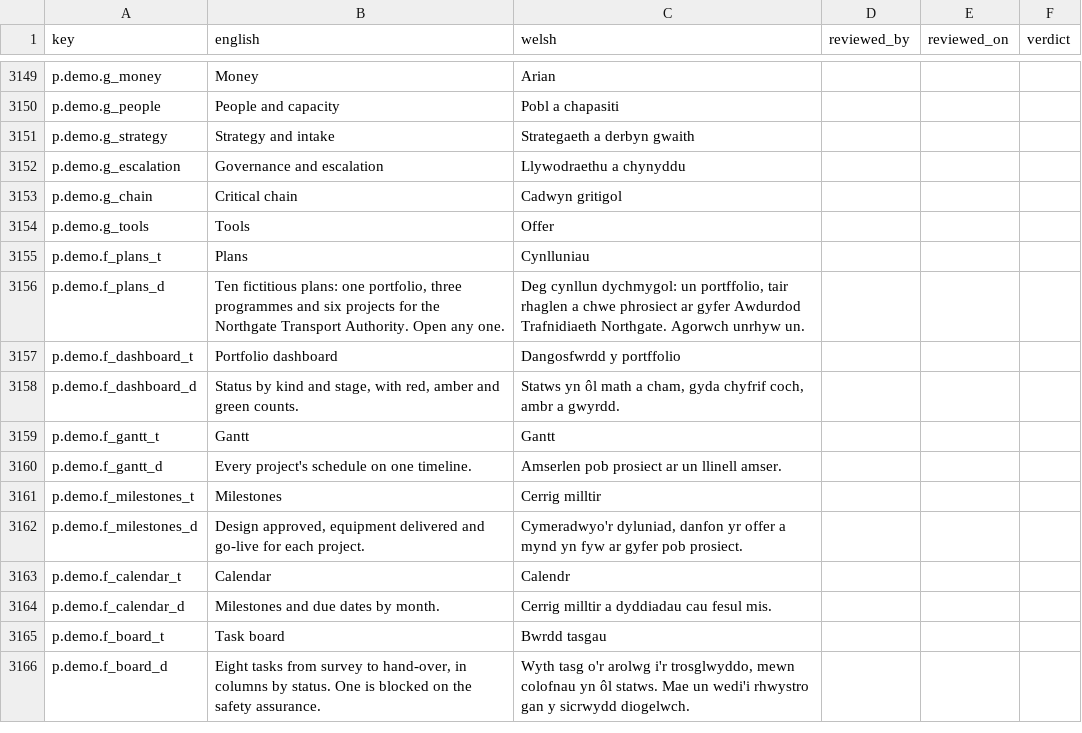
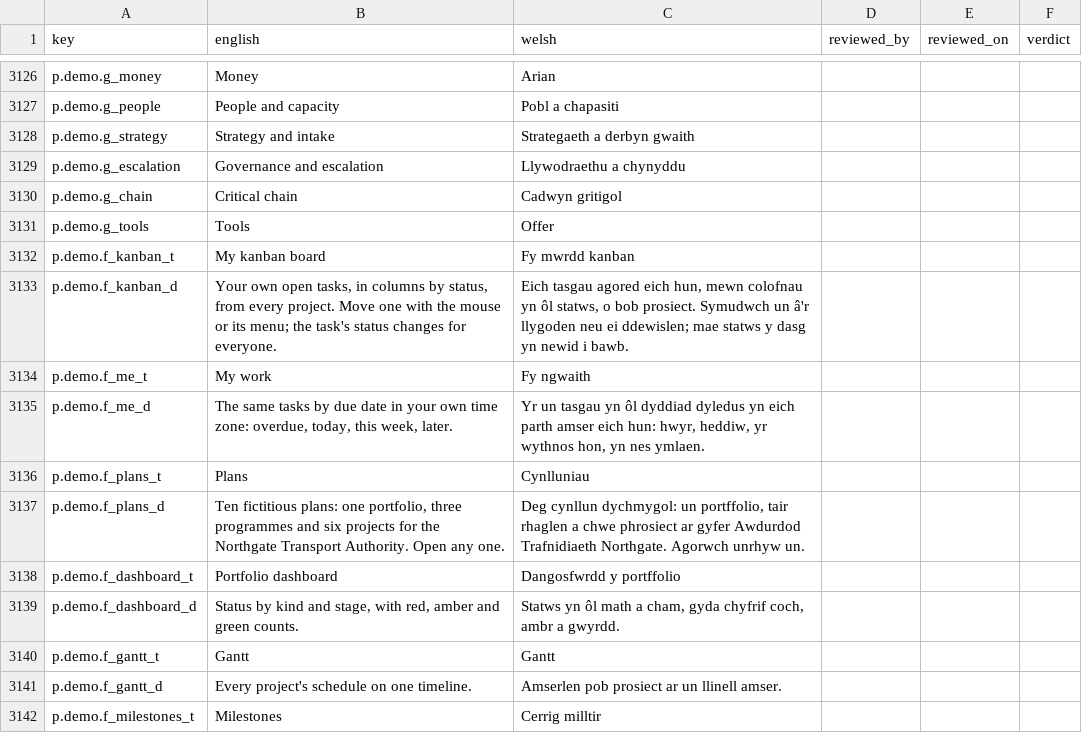
Before and after one commit to project-portfolio-management/project-portfolio-management, a CSV file: governance/welsh-translation-review.csv, drawn as a sheet; only a part is shown, gaps mark what is left out; the shorter side is filled out with more unchanged rows; the diff covers the shown part only.

```diff
--- a/governance/welsh-translation-review.csv
+++ b/governance/welsh-translation-review.csv
@@ -3154,2 +3131,6 @@ p.demo.g_chain,Critical chain,Cadwyn gritigol,,,
 p.demo.g_tools,Tools,Offer,,,
+p.demo.f_kanban_t,My kanban board,Fy mwrdd kanban,,,
+p.demo.f_kanban_d,"Your own open tasks, in columns by status, from every project. Move one with the mouse or its menu; the task's status changes for everyone.","Eich tasgau agored eich hun, mewn colofnau yn ôl statws, o bob prosiect. Symudwch un â'r llygoden neu ei ddewislen; mae statws y dasg yn newid i bawb.",,,
+p.demo.f_me_t,My work,Fy ngwaith,,,
+p.demo.f_me_d,"The same tasks by due date in your own time zone: overdue, today, this week, later.","Yr un tasgau yn ôl dyddiad dyledus yn eich parth amser eich hun: hwyr, heddiw, yr wythnos hon, yn nes ymlaen.",,,
 p.demo.f_plans_t,Plans,Cynlluniau,,,
```
Also changed, not shown: 23 moved rows and 2 edited cells elsewhere in this file, 19 other files.
